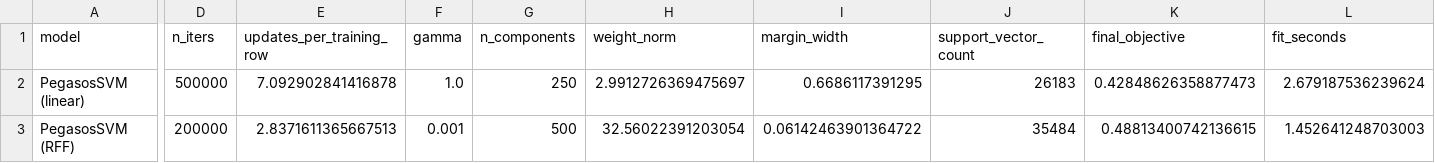
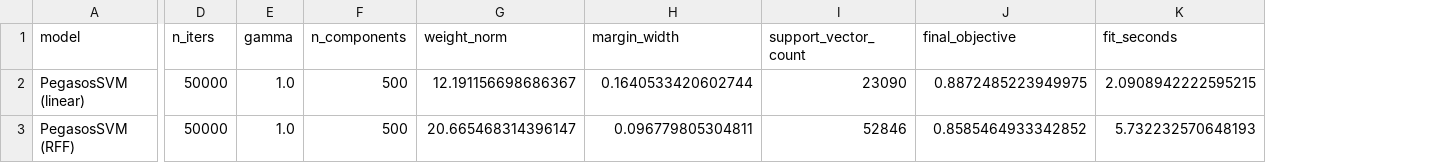
Before and after one commit to Haji708/ml_final_project, a CSV file: report/svm_diagnostics.csv, drawn as a sheet; only a part is shown, gaps mark what is left out; removed rows and columns are numbered as before the commit, all else as after; the diff names each change by its address in the sheet, - before the commit and + after, or states it on an @@ line.

```diff
--- a/report/svm_diagnostics.csv
+++ b/report/svm_diagnostics.csv
-column E (updates_per_training_row), rows 2-3: 7.092902841416878 | 2.8371611365667513
-D2 (n_iters): 500000
+D2 (n_iters): 50000
-F2 (n_components): 250
+F2 (n_components): 500
-G2 (weight_norm): 2.9912726369475697
+G2 (weight_norm): 12.191156698686367
-H2 (margin_width): 0.6686117391295
+H2 (margin_width): 0.1640533420602744
-I2 (support_vector_count): 26183
+I2 (support_vector_count): 23090
-J2 (final_objective): 0.42848626358877473
+J2 (final_objective): 0.8872485223949975
-K2 (fit_seconds): 2.679187536239624
+K2 (fit_seconds): 2.0908942222595215
-D3 (n_iters): 200000
+D3 (n_iters): 50000
-E3 (gamma): 0.001
+E3 (gamma): 1.0
-G3 (weight_norm): 32.56022391203054
+G3 (weight_norm): 20.665468314396147
-H3 (margin_width): 0.06142463901364722
+H3 (margin_width): 0.096779805304811
-I3 (support_vector_count): 35484
+I3 (support_vector_count): 52846
-J3 (final_objective): 0.48813400742136615
+J3 (final_objective): 0.8585464933342852
-K3 (fit_seconds): 1.452641248703003
+K3 (fit_seconds): 5.732232570648193
```
Also changed, not shown: report/member1_checked/test_metrics.csv, report/member1_checked/validation_trials.csv, 20 other files.
